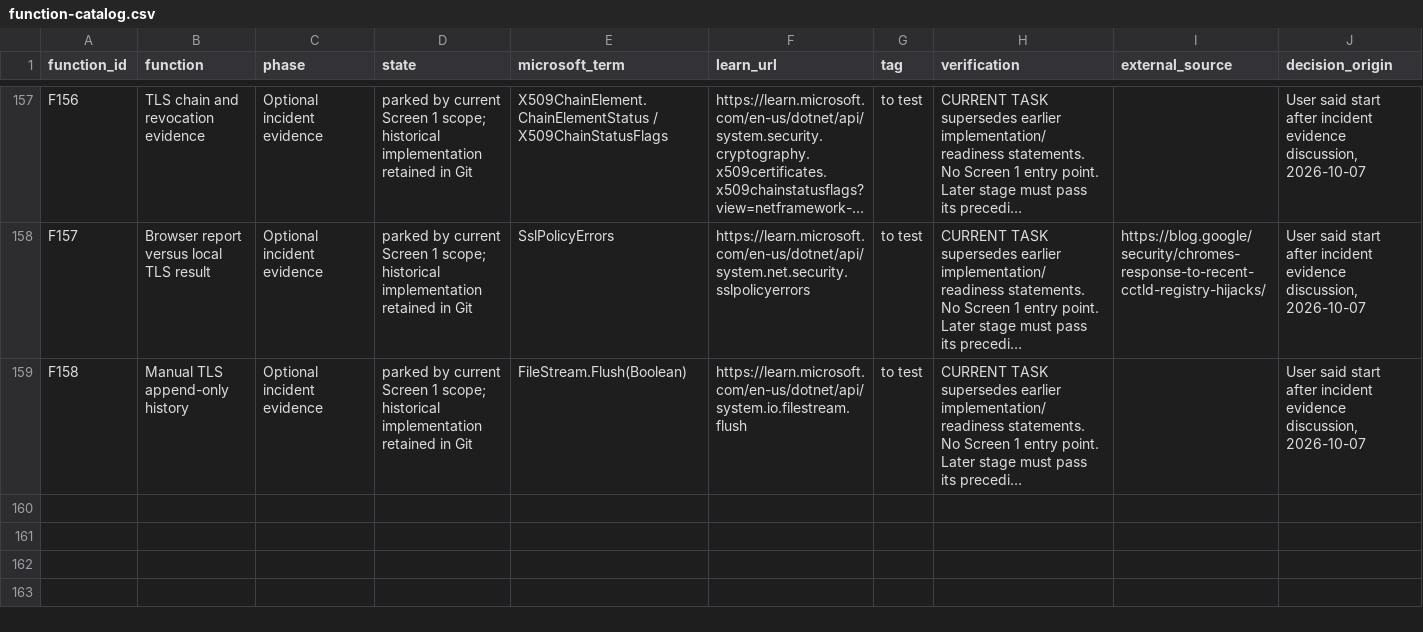
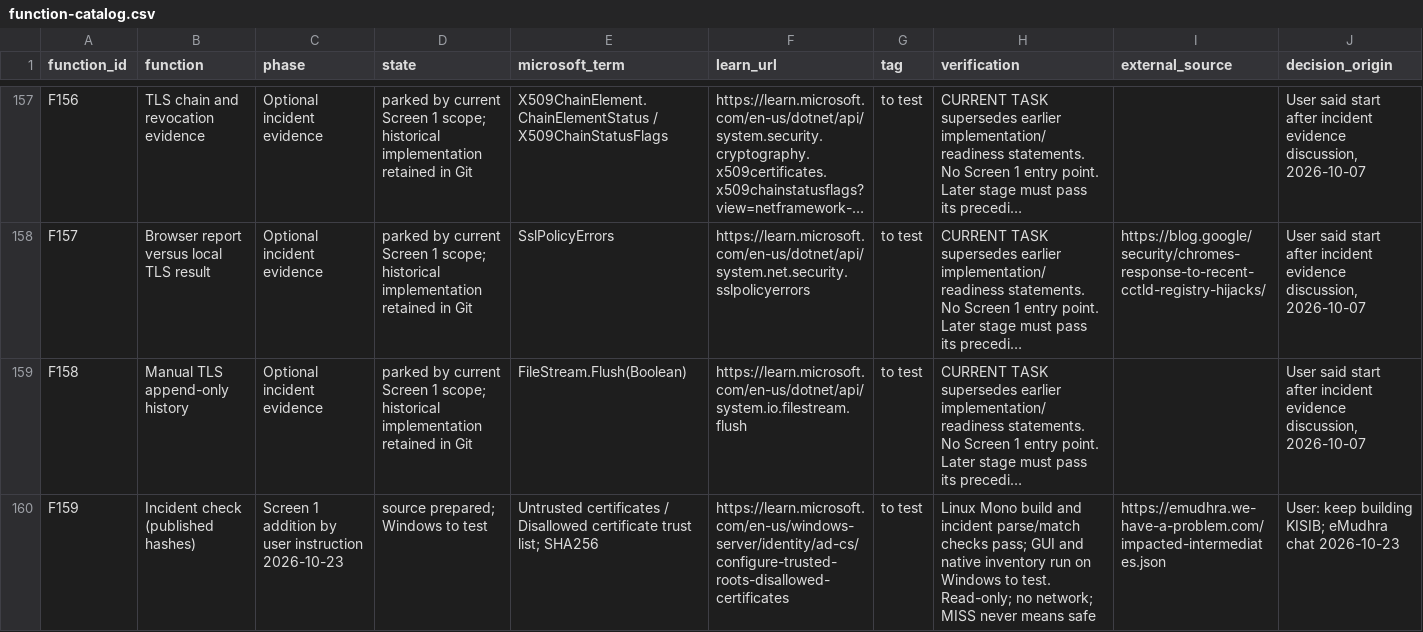
Before and after one commit to Lugal-Byr/kisib.dub-sar, a CSV file: kisib-dub-sar-v0.1/docs/function-catalog.csv, drawn as a sheet; only a part is shown, gaps mark what is left out; long unchanged cells end in …; rows hold the shown columns only; the diff names each change by its address in the sheet, - before the commit and + after, or states it on an @@ line.

```diff
--- a/kisib-dub-sar-v0.1/docs/function-catalog.csv
+++ b/kisib-dub-sar-v0.1/docs/function-catalog.csv
+row 160: F159 | Incident check (published hashes) | Screen 1 addition by user instruction 2026-10-23 | source prepared; Windows to test | Untrusted certificates / Disallowed certificate trust list; SHA256 | https://learn.microsoft.com/en-us/windows-server/identity/ad-cs/configure-trusted-roots-disallowed-certificates | to test | Linux Mono build and incident parse/match checks pass; GUI and native inventory run on Windows to test. Read-only; no network; MISS never means safe | https://emudhra.we-have-a-problem.com/impacted-intermediates.json | User: keep building KISIB; eMudhra chat 2026-10-23
```
Also changed, not shown: kisib-dub-sar-v0.1/docs/feature-sources.csv, 12 other files.
